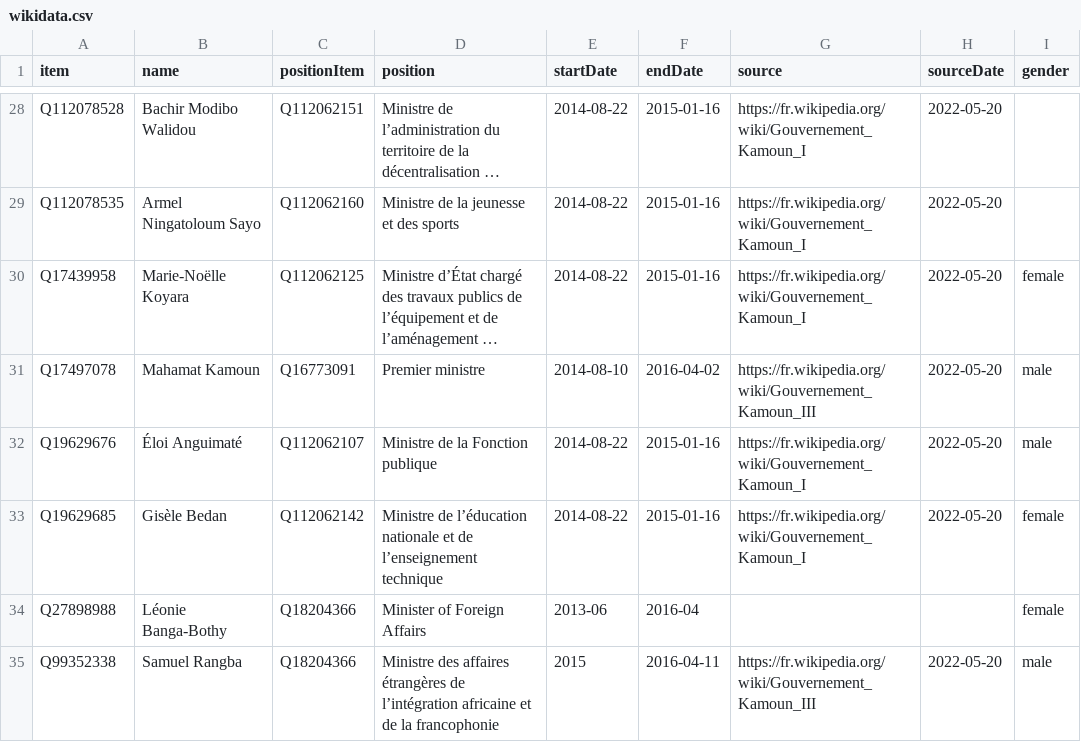
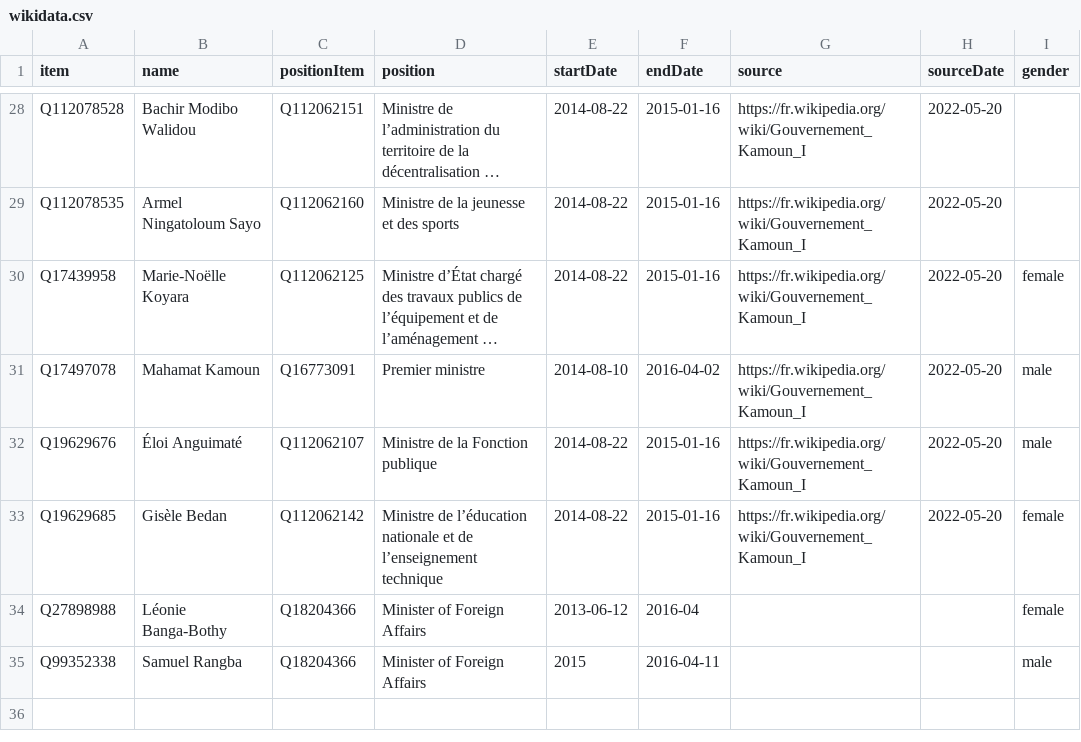
Before and after one commit to every-politician-scrapers/central-african-republic, a CSV file: sources/cabinet/kamoun-1/wikidata.csv, drawn as a sheet; only a part is shown, gaps mark what is left out; long unchanged cells end in …; the diff names each change by its address in the sheet, - before the commit and + after, or states it on an @@ line.

Commit message:
Compare external sources to Wikidata

```diff
--- a/sources/cabinet/kamoun-1/wikidata.csv
+++ b/sources/cabinet/kamoun-1/wikidata.csv
-G31 (source): https://fr.wikipedia.org/wiki/Gouvernement_Kamoun_III
+G31 (source): https://fr.wikipedia.org/wiki/Gouvernement_Kamoun_I
-E34 (startDate): 2013-06
+E34 (startDate): 2013-06-12
-D35 (position): Ministre des affaires étrangères de l’intégration africaine et de la francophonie
+D35 (position): Minister of Foreign Affairs
-G35 (source): https://fr.wikipedia.org/wiki/Gouvernement_Kamoun_III
+G35 (source): (empty)
-H35 (sourceDate): 2022-05-20
+H35 (sourceDate): (empty)
```
Also changed, not shown: sources/cabinet/gaombalet-1/diff.csv, sources/cabinet/gaombalet-1/wikidata.csv, 28 other files.
